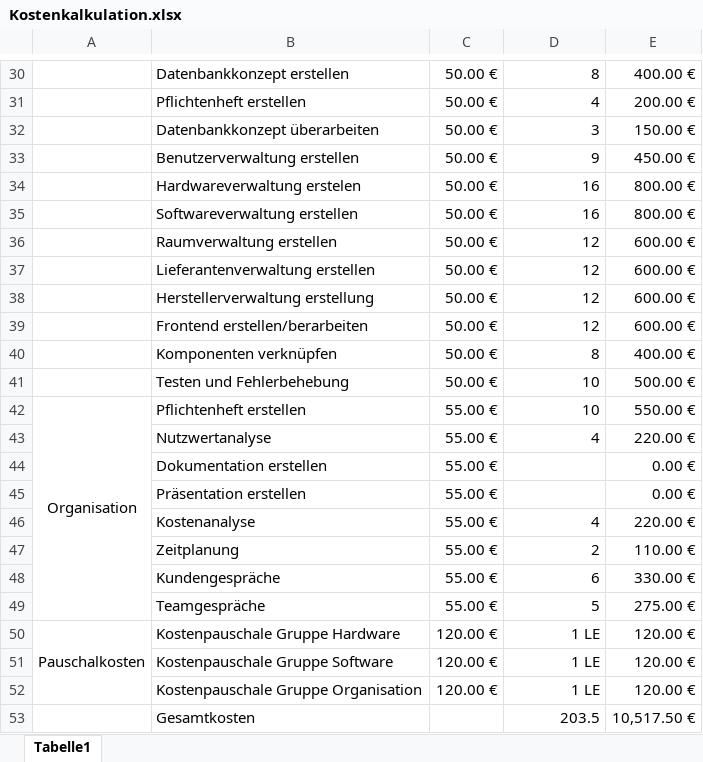
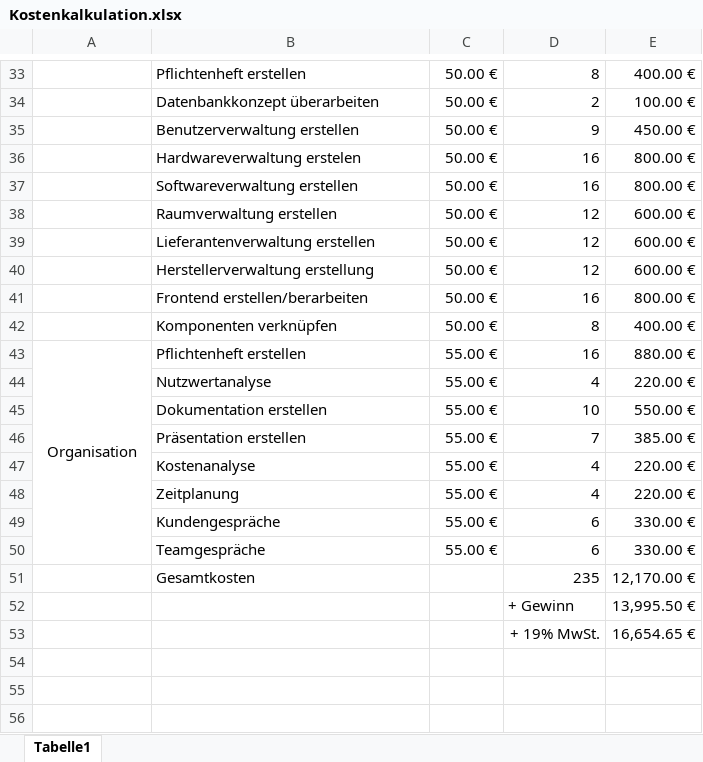
Before and after one commit to PapAnte/g2schoolproject, an Excel workbook: Kostenkalkulation.xlsx, sheet Tabelle1, drawn as a sheet; only a part is shown, gaps mark what is left out; values as stored, in another font and other column widths than the file's, no borders; removed rows and columns are numbered as before the commit, all else as after; the diff covers the shown part only; the diff names each change by its address in the sheet, - before the commit and + after, or states it on an @@ line.

```diff
--- a/Kostenkalkulation.xlsx (sheet Tabelle1)
+++ b/Kostenkalkulation.xlsx (sheet Tabelle1)
-B33: Datenbankkonzept erstellen
+B33: Pflichtenheft erstellen
-row 31:  | Pflichtenheft erstellen | 50.00 € | 4 | 200.00 €
-D34: 3
+D34: 2
-E34: 150.00 €
+E34: 100.00 €
-D41: 12
+D41: 16
-E41: 600.00 €
+E41: 800.00 €
-row 41:  | Testen und Fehlerbehebung | 50.00 € | 10 | 500.00 €
-D43: 10
+D43: 16
-E43: 550.00 €
+E43: 880.00 €
-D45: (empty)
+D45: 10
-E45: 0.00 €
+E45: 550.00 €
-D46: (empty)
+D46: 7
-E46: 0.00 €
+E46: 385.00 €
-D48: 2
+D48: 4
-E48: 110.00 €
+E48: 220.00 €
-D50: 5
+D50: 6
-E50: 275.00 €
+E50: 330.00 €
@@ row 50 moved to row 11: Pauschalkosten @@
@@ row 51 moved to row 12: Kostenpauschale Gruppe Software @@
@@ row 52 moved to row 13: Kostenpauschale Gruppe Organisation @@
-row 53:  | Gesamtkosten |  | 203.5 | 10,517.50 €
+row 51:  | Gesamtkosten |  | 235 | 12,170.00 €
+row 52:  |  |  | + Gewinn | 13,995.50 €
+row 53:  |  |  | + 19% MwSt. | 16,654.65 €
```
Also changed, not shown: 7 added rows, 7 removed rows and 17 edited cells elsewhere in this sheet, formulas that keep their value, Projektplanung.xlsx.
